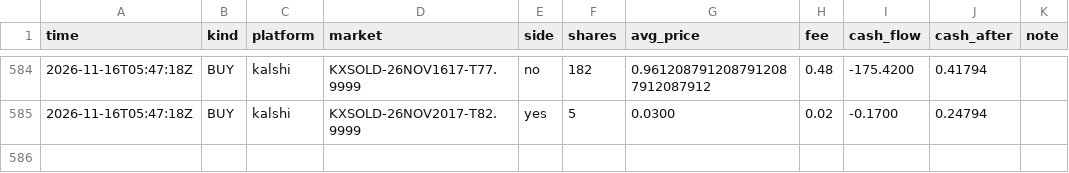
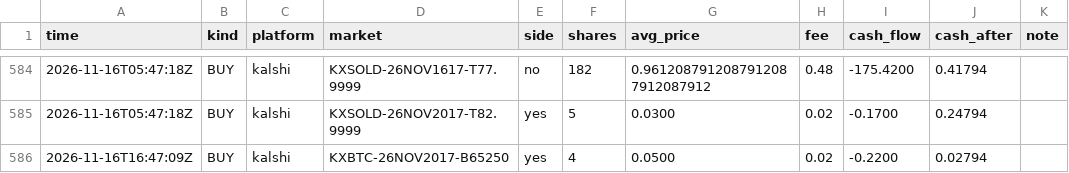
Before and after one commit to rouvenwieland/wahrscheinlichkeits-scanner-public, a CSV file: data/trades_punkt_10k.csv, drawn as a sheet; only a part is shown, gaps mark what is left out.

```diff
--- a/data/trades_punkt_10k.csv
+++ b/data/trades_punkt_10k.csv
@@ -585 +585,2 @@ time,kind,platform,market,side,shares,avg_price,fee,cash_flow,cash_after,note
 2026-11-16T05:47:18Z,BUY,kalshi,KXSOLD-26NOV2017-T82.9999,yes,5,0.0300,0.02,-0.1700,0.24794,
+2026-11-16T16:47:09Z,BUY,kalshi,KXBTC-26NOV2017-B65250,yes,4,0.0500,0.02,-0.2200,0.02794,
```
Also changed, not shown: data/berichte/verlauf.csv, 10 other files.
